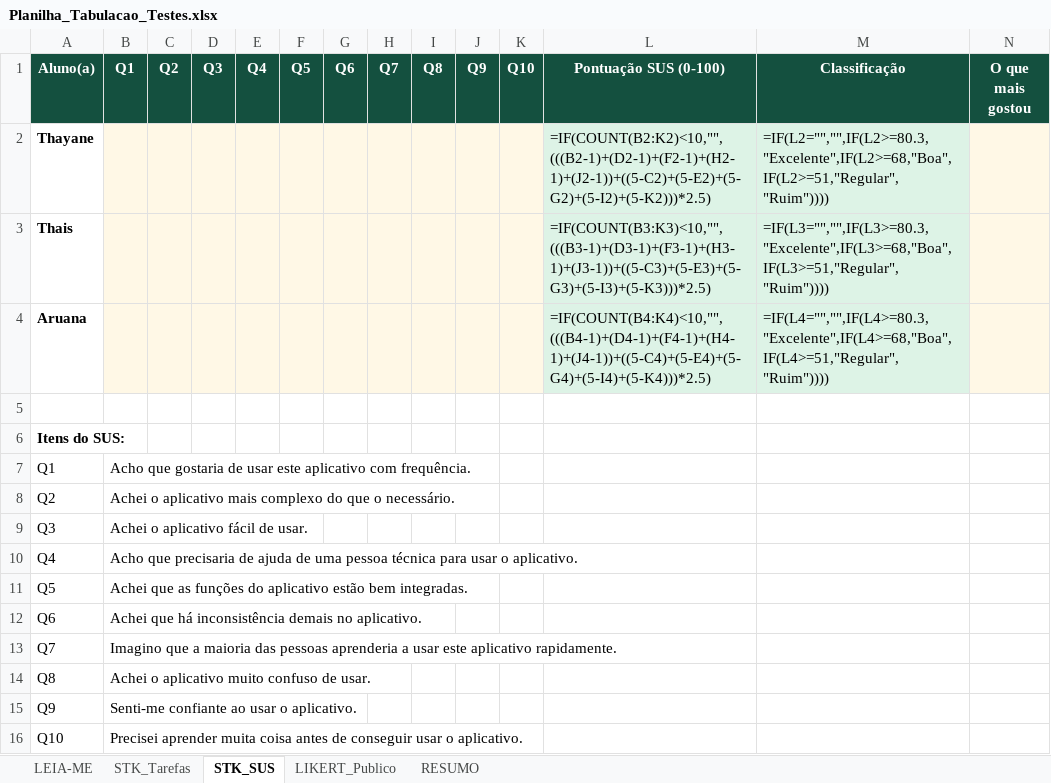
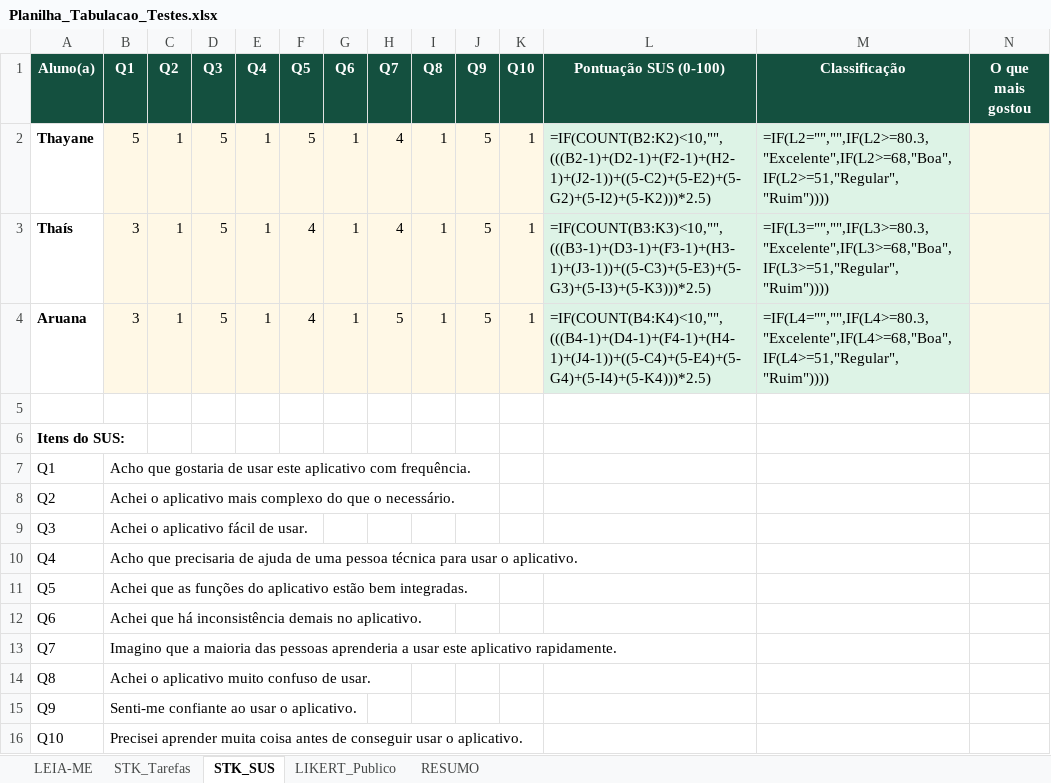
Before and after one commit to nathaliadrdo/interishopping, an Excel workbook: entrega/Planilha_Tabulacao_Testes.xlsx, sheet STK_SUS, drawn as a sheet; only a part is shown; values as stored, in another font and other column widths than the file's, no borders; formulas without a stored value are shown as written; removed rows and columns are numbered as before the commit, all else as after; rows hold the shown columns only; the diff names each change by its address in the sheet, - before the commit and + after, or states it on an @@ line.

```diff
--- a/entrega/Planilha_Tabulacao_Testes.xlsx (sheet STK_SUS)
+++ b/entrega/Planilha_Tabulacao_Testes.xlsx (sheet STK_SUS)
-B2 (Q1): (empty)
+B2 (Q1): 5
-C2 (Q2): (empty)
+C2 (Q2): 1
-D2 (Q3): (empty)
+D2 (Q3): 5
-E2 (Q4): (empty)
+E2 (Q4): 1
-F2 (Q5): (empty)
+F2 (Q5): 5
-G2 (Q6): (empty)
+G2 (Q6): 1
-H2 (Q7): (empty)
+H2 (Q7): 4
-I2 (Q8): (empty)
+I2 (Q8): 1
-J2 (Q9): (empty)
+J2 (Q9): 5
-K2 (Q10): (empty)
+K2 (Q10): 1
-row 3: Thais |  |  |  |  |  |  |  |  |  |  | =IF(COUNT(B3:K3)<10,"",(((B3-1)+(D3-1)+(F3-1)+(H3-1)+(J3-1))+((5-C3)+(5-E3)+(5-G3)+(5-I3)+(5-K3)))*2.5) | =IF(L3="","",IF(L3>=80.3,"Excelente",IF(L3>=68,"Boa",IF(L3>=51,"Regular","Ruim"))))
+row 3: Thaís | 3 | 1 | 5 | 1 | 4 | 1 | 4 | 1 | 5 | 1 | =IF(COUNT(B3:K3)<10,"",(((B3-1)+(D3-1)+(F3-1)+(H3-1)+(J3-1))+((5-C3)+(5-E3)+(5-G3)+(5-I3)+(5-K3)))*2.5) | =IF(L3="","",IF(L3>=80.3,"Excelente",IF(L3>=68,"Boa",IF(L3>=51,"Regular","Ruim"))))
-B4 (Q1): (empty)
+B4 (Q1): 3
-C4 (Q2): (empty)
+C4 (Q2): 1
-D4 (Q3): (empty)
+D4 (Q3): 5
-E4 (Q4): (empty)
+E4 (Q4): 1
-F4 (Q5): (empty)
+F4 (Q5): 4
-G4 (Q6): (empty)
+G4 (Q6): 1
-H4 (Q7): (empty)
+H4 (Q7): 5
-I4 (Q8): (empty)
+I4 (Q8): 1
-J4 (Q9): (empty)
+J4 (Q9): 5
-K4 (Q10): (empty)
+K4 (Q10): 1
```
Also changed, not shown: sheet STK_Tarefas, 6 other files.
